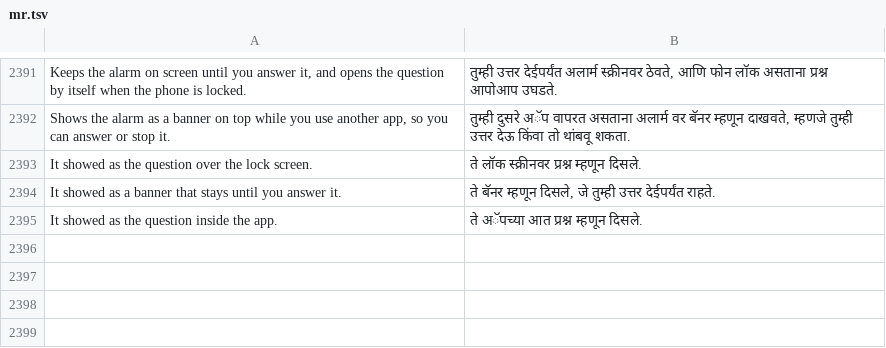
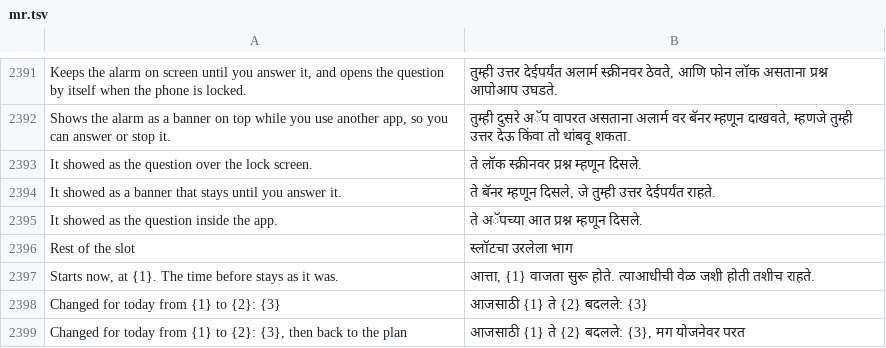
Before and after one commit to codeavirata/Dinacharya-Launcher, a TSV file: app/src/main/assets/lang/mr.tsv, drawn as a sheet; only a part is shown, gaps mark what is left out.

```diff
--- a/app/src/main/assets/lang/mr.tsv
+++ b/app/src/main/assets/lang/mr.tsv
@@ -2395 +2395,5 @@ It showed as a banner that stays until you answer it.	ते बॅनर म्
 It showed as the question inside the app.	ते अॅपच्या आत प्रश्न म्हणून दिसले.
+Rest of the slot	स्लॉटचा उरलेला भाग
+Starts now, at {1}. The time before stays as it was.	आत्ता, {1} वाजता सुरू होते. त्याआधीची वेळ जशी होती तशीच राहते.
+Changed for today from {1} to {2}: {3}	आजसाठी {1} ते {2} बदलले: {3}
+Changed for today from {1} to {2}: {3}, then back to the plan	आजसाठी {1} ते {2} बदलले: {3}, मग योजनेवर परत
```
Also changed, not shown: app/src/main/assets/lang/bn.tsv, app/src/main/assets/lang/gu.tsv, 15 other files.
